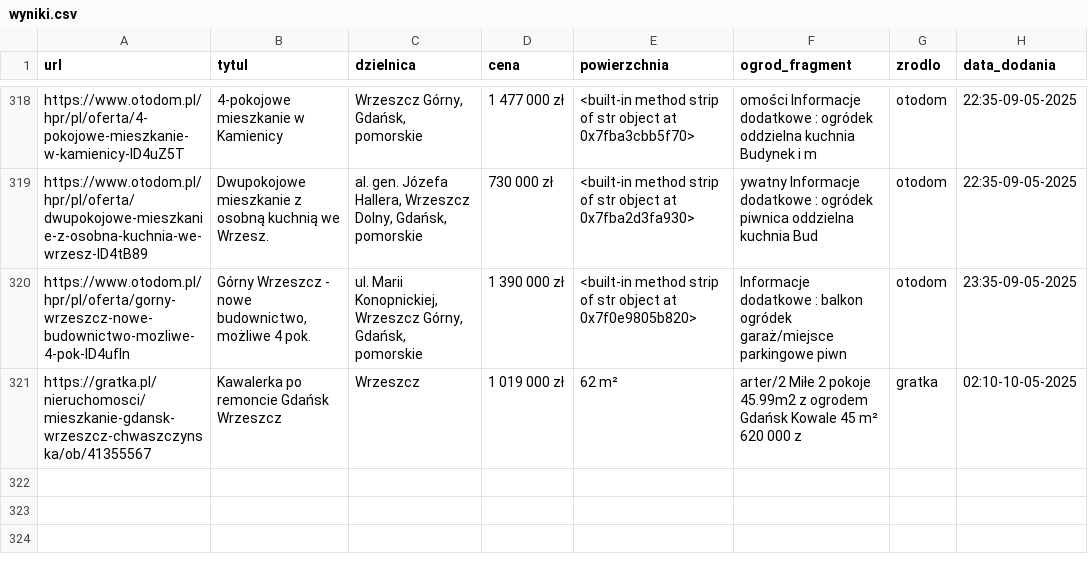
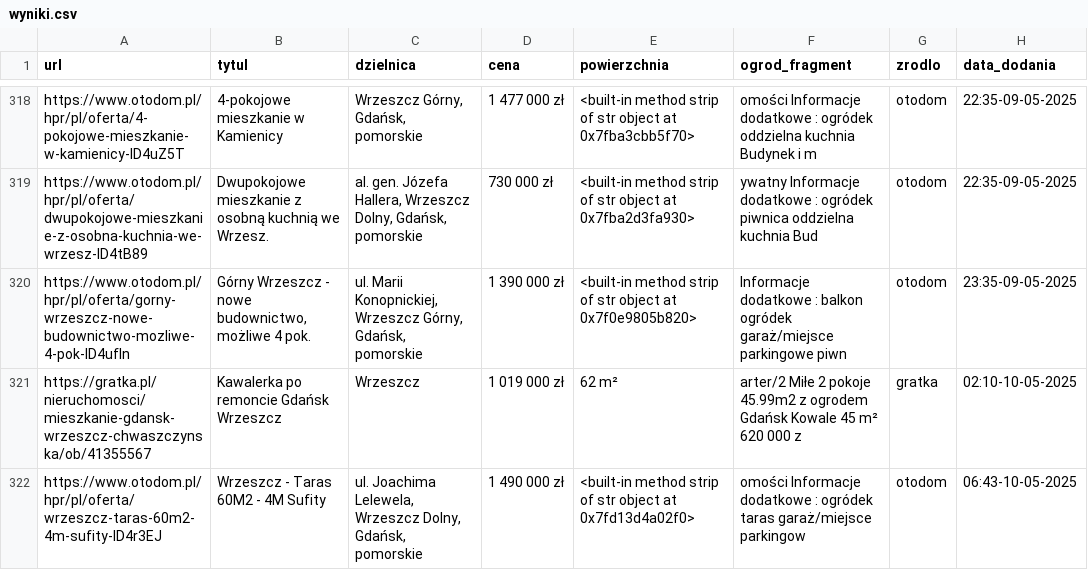
Before and after one commit to Kirizaki/scraper, a CSV file: wyniki.csv, drawn as a sheet; only a part is shown, gaps mark what is left out; the diff names each change by its address in the sheet, - before the commit and + after, or states it on an @@ line.

```diff
--- a/wyniki.csv
+++ b/wyniki.csv
+row 322: https://www.otodom.pl/hpr/pl/oferta/wrzeszcz-taras-60m2-4m-sufity-ID4r3EJ | Wrzeszcz - Taras 60M2 - 4M Sufity | ul. Joachima Lelewela, Wrzeszcz Dolny, Gdańsk, pomorskie | 1 490 000 zł | <built-in method strip of str object at 0x7fd13d4a02f0> | omości Informacje dodatkowe : ogródek taras garaż/miejsce parkingow | otodom | 06:43-10-05-2025
```
Also changed, not shown: adresowo.csv, olx.csv, 3 other files.
